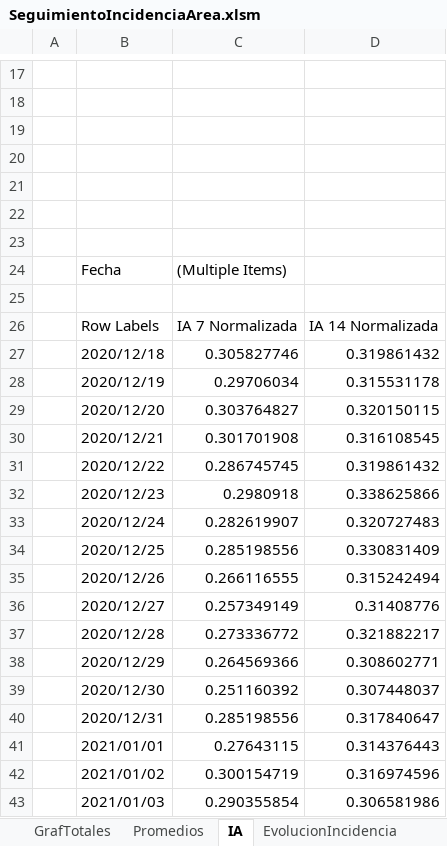
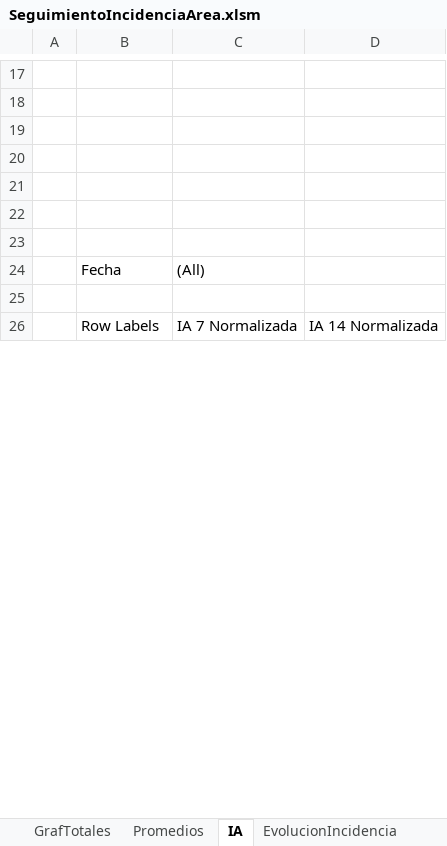
Before and after one commit to NiSanRo/Datos_Covid_Portal_Sergas, an Excel workbook: SeguimientoIncidenciaArea.xlsm, sheet IA, drawn as a sheet; only a part is shown, gaps mark what is left out; values as stored, in another font and other column widths than the file's, no borders; charts and pictures not drawn; removed rows and columns are numbered as before the commit, all else as after; the diff covers the shown part only; the diff names each change by its address in the sheet, - before the commit and + after, or states it on an @@ line.

```diff
--- a/SeguimientoIncidenciaArea.xlsm (sheet IA)
+++ b/SeguimientoIncidenciaArea.xlsm (sheet IA)
-C24: (Multiple Items)
+C24: (All)
-row 27:  | 2020/12/18 | 0.305827746 | 0.319861432
-row 28:  | 2020/12/19 | 0.29706034 | 0.315531178
-row 29:  | 2020/12/20 | 0.303764827 | 0.320150115
-row 30:  | 2020/12/21 | 0.301701908 | 0.316108545
-row 31:  | 2020/12/22 | 0.286745745 | 0.319861432
-row 32:  | 2020/12/23 | 0.2980918 | 0.338625866
-row 33:  | 2020/12/24 | 0.282619907 | 0.320727483
-row 34:  | 2020/12/25 | 0.285198556 | 0.330831409
-row 35:  | 2020/12/26 | 0.266116555 | 0.315242494
-row 36:  | 2020/12/27 | 0.257349149 | 0.31408776
-row 37:  | 2020/12/28 | 0.273336772 | 0.321882217
-row 38:  | 2020/12/29 | 0.264569366 | 0.308602771
-row 39:  | 2020/12/30 | 0.251160392 | 0.307448037
-row 40:  | 2020/12/31 | 0.285198556 | 0.317840647
-row 41:  | 2021/01/01 | 0.27643115 | 0.314376443
-row 42:  | 2021/01/02 | 0.300154719 | 0.316974596
-row 43:  | 2021/01/03 | 0.290355854 | 0.306581986
```
Also changed, not shown: 41 added rows, 23 removed rows and 2 edited cells elsewhere in this sheet, sheet HistoricoCifrasTotales, sheet Fallecidos_Hospital, sheet EvolucionIncidencia, sheet Promedios, sheet SeguimientoFerrol, sheet SeguimientoPontevedra, 15 more sheets, hidden cells, charts or pictures, SeguimientoIncidenciaConcello.xlsm, 6 other files.
